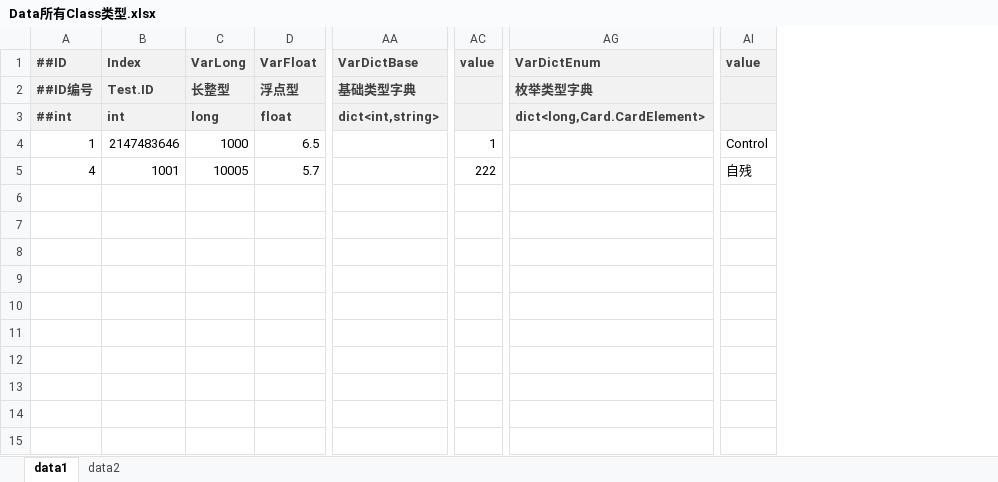
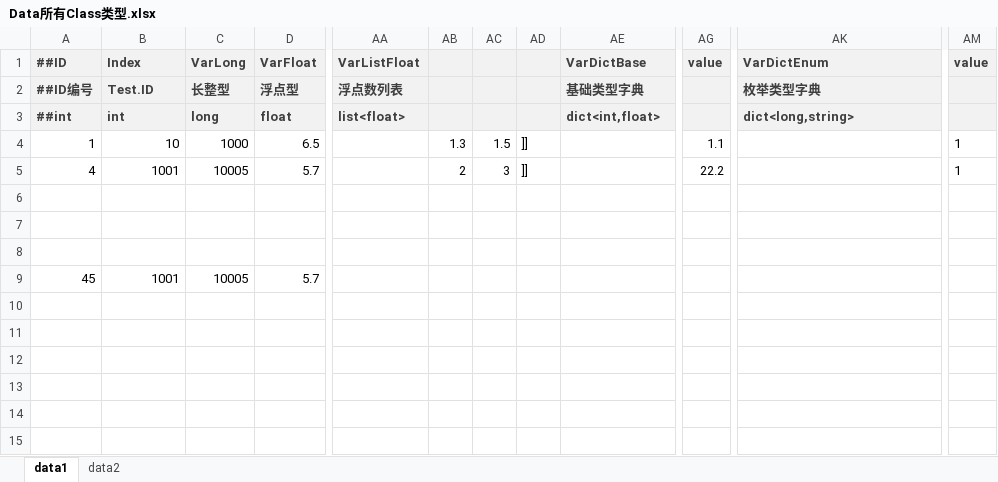
Before and after one commit to B-CK/ConfigGen, an Excel workbook: src/Example/Csv/AllType/Data所有Class类型.xlsx, sheet data1, drawn as a sheet; only a part is shown, gaps mark what is left out; values as stored, in another font and other column widths than the file's, no borders; removed rows and columns are numbered as before the commit, all else as after; rows hold the shown columns only; the diff names each change by its address in the sheet, - before the commit and + after, or states it on an @@ line.

```diff
--- a/src/Example/Csv/AllType/Data所有Class类型.xlsx (sheet data1)
+++ b/src/Example/Csv/AllType/Data所有Class类型.xlsx (sheet data1)
+column AA, rows 1-3: VarListFloat | 浮点数列表 | list<float>
+column AB, rows 4-5: 1.3 | 2
+column AC, rows 4-5: 1.5 | 3
+column AD, rows 4-5: ]] | ]]
-column AC, rows 1-5: value |  |  | 1 | 222
+column AG, rows 1-5: value |  |  | 1.1 | 22.2
-column AI, rows 1-5: value |  |  | Control | 自残
+column AM, rows 1-5: value |  |  | 1 | 1
-AE3: dict<int,string>
+AE3: dict<int,float>
-AK3: dict<long,Card.CardElement>
+AK3: dict<long,string>
-B4: 2147483646
+B4: 10
+row 6: (empty)
+row 7: (empty)
+row 8: (empty)
+row 9: 45 | 1001 | 10005 | 5.7
+row 10: (empty)
+row 11: (empty)
+row 12: (empty)
+row 13: (empty)
+row 14: (empty)
+row 15: (empty)
```
Also changed, not shown: sheet data2, doc/Check Rule.xlsx, 23 other files.
